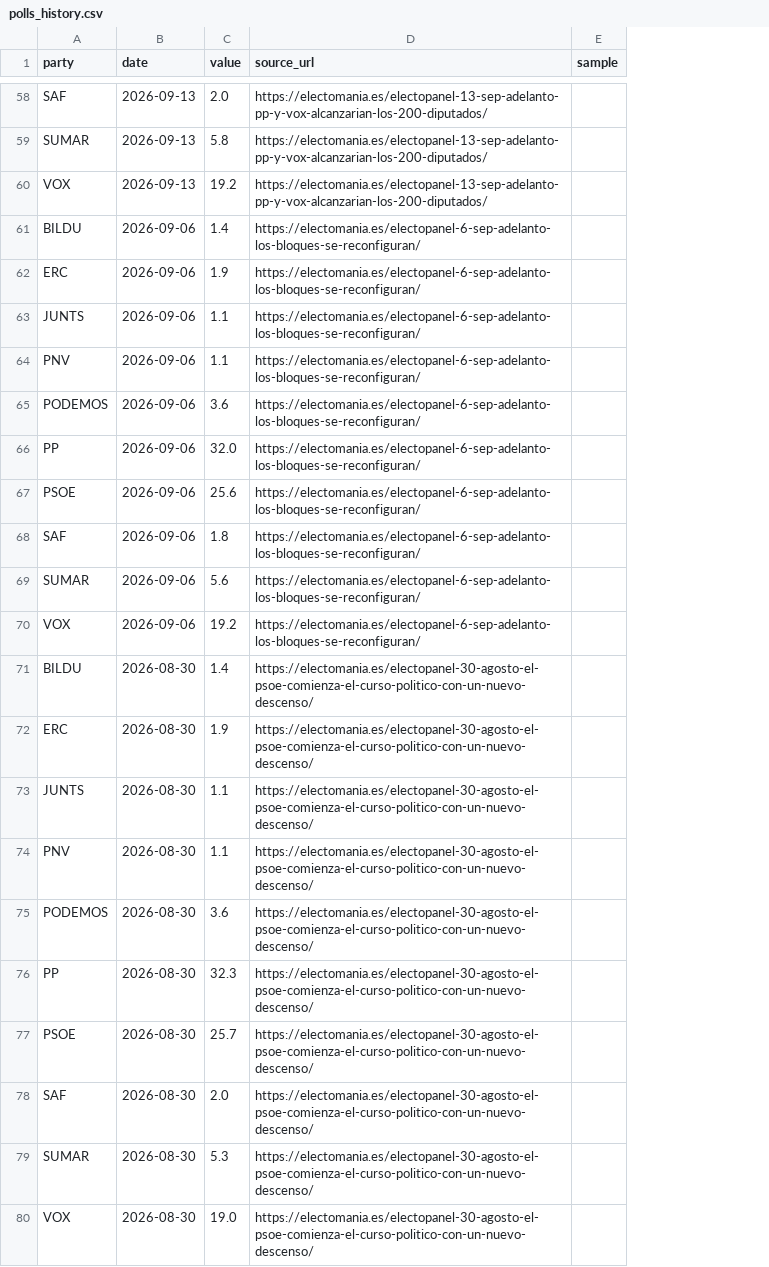
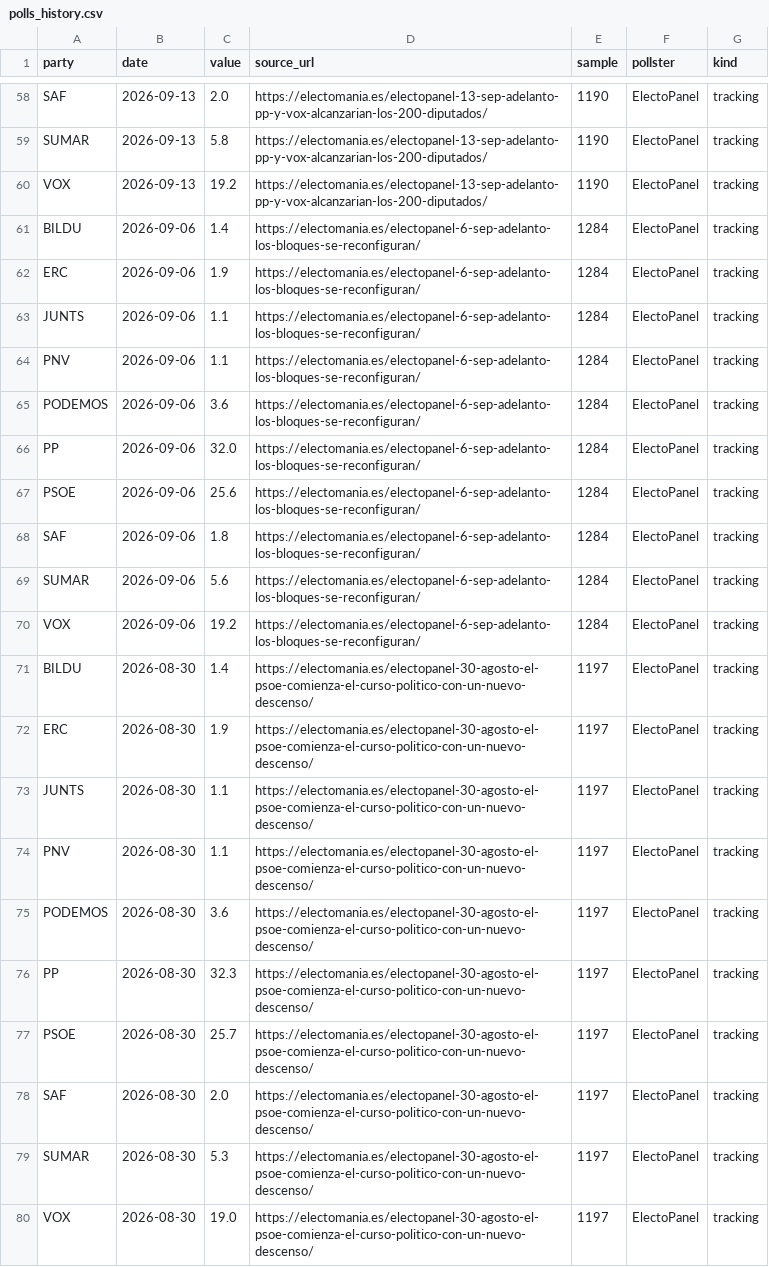
Before and after one commit to mcasrom/elecciones29n-osint, a CSV file: data/polls_history.csv, drawn as a sheet; only a part is shown, gaps mark what is left out; the diff covers the shown part only; the diff names each change by its address in the sheet, - before the commit and + after, or states it on an @@ line.

Commit message:
P0: muestra+ponderacion, mediana, kind/average excluido, tests unittest+pre-push, contraste SVG, tabla scroll, reduced-motion

```diff
--- a/data/polls_history.csv
+++ b/data/polls_history.csv
+column F (pollster), rows 58-80: all ElectoPanel
+column G (kind), rows 58-80: all tracking
-E58:E60 (sample): (empty)
+E58:E60 (sample): 1190
-E61:E70 (sample): (empty)
+E61:E70 (sample): 1284
-E71:E80 (sample): (empty)
+E71:E80 (sample): 1197
```
Also changed, not shown: 47 edited cells elsewhere in this file, 18 other files.
